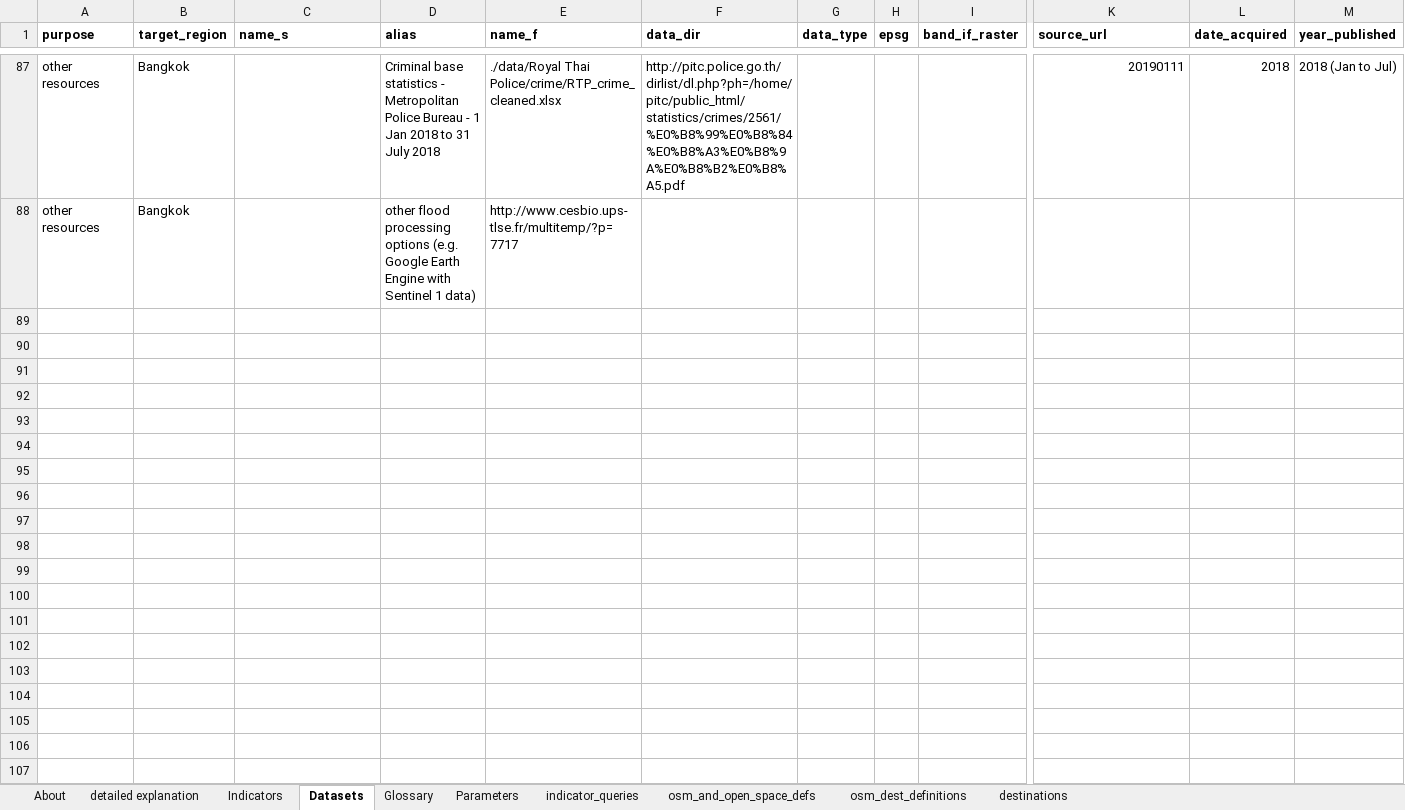
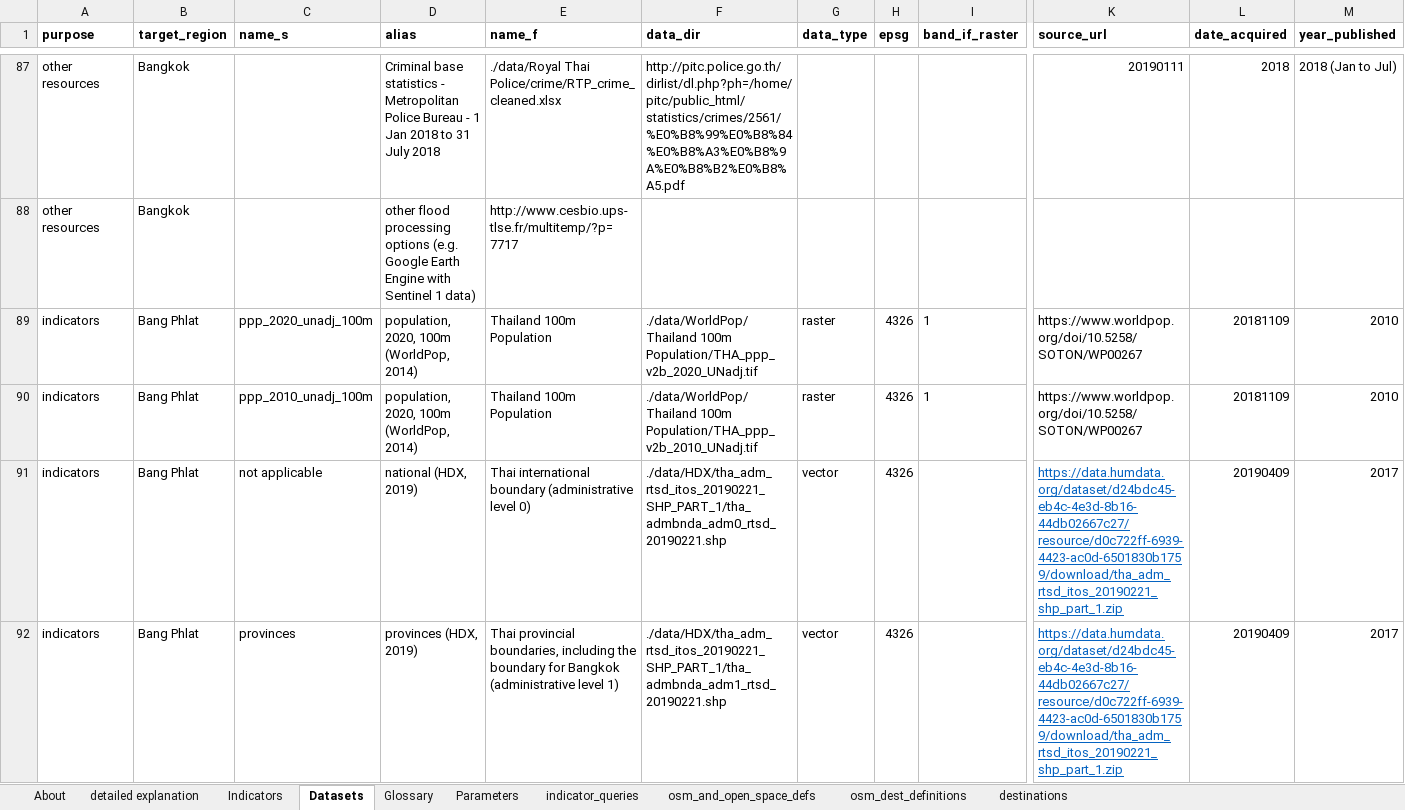
Before and after one commit to carlhiggs/spatial-urban-indicators, an Excel workbook: process/_project_configuration.xlsx, sheet Datasets, drawn as a sheet; only a part is shown, gaps mark what is left out; values as stored, in another font and other column widths than the file's, no borders; rows hold the shown columns only; the diff covers the shown part only; the diff names each change by its address in the sheet, - before the commit and + after, or states it on an @@ line.

```diff
--- a/process/_project_configuration.xlsx (sheet Datasets)
+++ b/process/_project_configuration.xlsx (sheet Datasets)
+row 89: indicators | Bang Phlat | ppp_2020_unadj_100m | population, 2020, 100m (WorldPop, 2014) | Thailand 100m Population | ./data/WorldPop/Thailand 100m Population/THA_ppp_v2b_2020_UNadj.tif | raster | 4326 | 1 | https://www.worldpop.org/doi/10.5258/SOTON/WP00267 | 20181109 | 2010
+row 90: indicators | Bang Phlat | ppp_2010_unadj_100m | population, 2020, 100m (WorldPop, 2014) | Thailand 100m Population | ./data/WorldPop/Thailand 100m Population/THA_ppp_v2b_2010_UNadj.tif | raster | 4326 | 1 | https://www.worldpop.org/doi/10.5258/SOTON/WP00267 | 20181109 | 2010
+row 91: indicators | Bang Phlat | not applicable | national (HDX, 2019) | Thai international boundary (administrative level 0) | ./data/HDX/tha_adm_rtsd_itos_20190221_SHP_PART_1/tha_admbnda_adm0_rtsd_20190221.shp | vector | 4326 |  | https://data.humdata.org/dataset/d24bdc45-eb4c-4e3d-8b16-44db02667c27/resource/d0c722ff-6939-4423-ac0d-6501830b1759/download/tha_adm_rtsd_itos_20190221_shp_part_1.zip | 20190409 | 2017
+row 92: indicators | Bang Phlat | provinces | provinces (HDX, 2019) | Thai provincial boundaries, including the boundary for Bangkok (administrative level 1) | ./data/HDX/tha_adm_rtsd_itos_20190221_SHP_PART_1/tha_admbnda_adm1_rtsd_20190221.shp | vector | 4326 |  | https://data.humdata.org/dataset/d24bdc45-eb4c-4e3d-8b16-44db02667c27/resource/d0c722ff-6939-4423-ac0d-6501830b1759/download/tha_adm_rtsd_itos_20190221_shp_part_1.zip | 20190409 | 2017
```
Also changed, not shown: 4 added rows elsewhere in this sheet, sheet Parameters, 7 other files.
